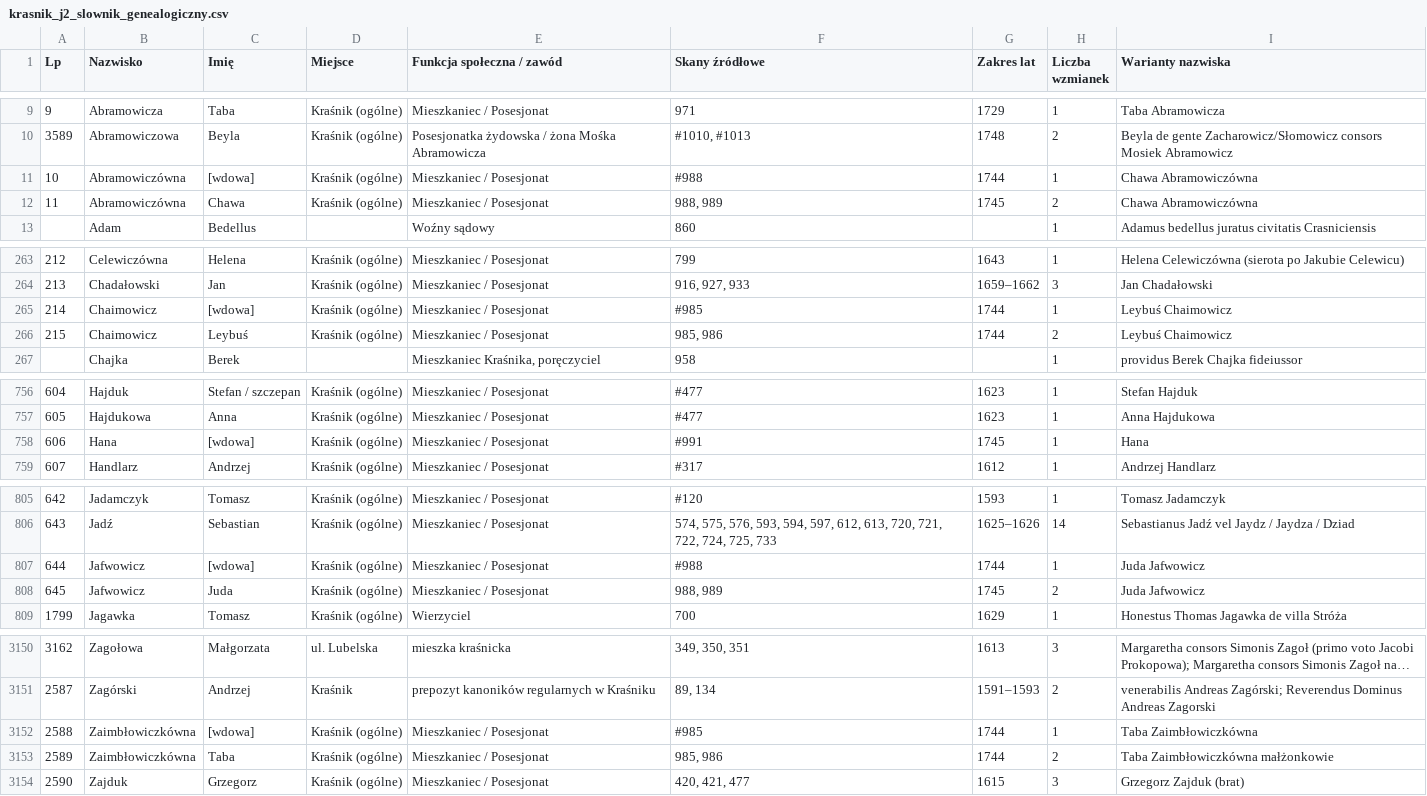
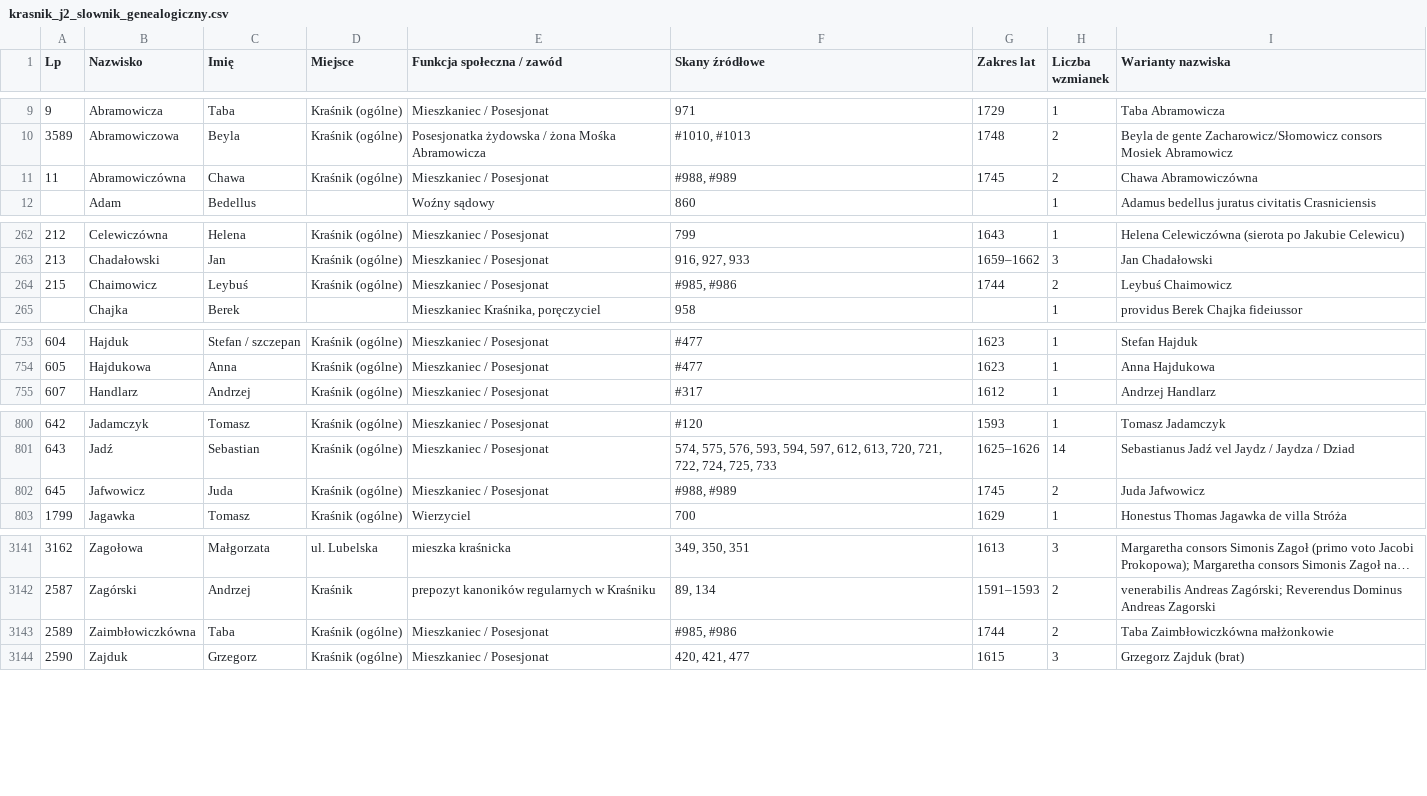
Before and after one commit to Uriel9191/Gen, a CSV file: krasnik_j2_slownik_genealogiczny.csv, drawn as a sheet; only a part is shown, gaps mark what is left out; long unchanged cells end in …; the diff covers the shown part only.

```diff
--- a/krasnik_j2_slownik_genealogiczny.csv
+++ b/krasnik_j2_slownik_genealogiczny.csv
@@ -10,4 +10,3 @@
 "3589";"Abramowiczowa";"Beyla";"Kraśnik (ogólne)";"Posesjonatka żydowska / żona Mośka Abramowicza";"#1010, #1013";"1748";"2";"Beyla de gente Zacharowicz/Słomowicz consors Mosiek Abramowicz"
-"10";"Abramowiczówna";"[wdowa]";"Kraśnik (ogólne)";"Mieszkaniec / Posesjonat";"#988";"1744";"1";"Chawa Abramowiczówna"
-"11";"Abramowiczówna";"Chawa";"Kraśnik (ogólne)";"Mieszkaniec / Posesjonat";"988, 989";"1745";"2";"Chawa Abramowiczówna"
+"11";"Abramowiczówna";"Chawa";"Kraśnik (ogólne)";"Mieszkaniec / Posesjonat";"#988, #989";"1745";"2";"Chawa Abramowiczówna"
 "";"Adam";"Bedellus";"";"Woźny sądowy";"860";"";"1";"Adamus bedellus juratus civitatis Crasniciensis"
@@ -264,4 +263,3 @@
 "213";"Chadałowski";"Jan";"Kraśnik (ogólne)";"Mieszkaniec / Posesjonat";"916, 927, 933";"1659–1662";"3";"Jan Chadałowski"
-"214";"Chaimowicz";"[wdowa]";"Kraśnik (ogólne)";"Mieszkaniec / Posesjonat";"#985";"1744";"1";"Leybuś Chaimowicz"
-"215";"Chaimowicz";"Leybuś";"Kraśnik (ogólne)";"Mieszkaniec / Posesjonat";"985, 986";"1744";"2";"Leybuś Chaimowicz"
+"215";"Chaimowicz";"Leybuś";"Kraśnik (ogólne)";"Mieszkaniec / Posesjonat";"#985, #986";"1744";"2";"Leybuś Chaimowicz"
 "";"Chajka";"Berek";"";"Mieszkaniec Kraśnika, poręczyciel";"958";"";"1";"providus Berek Chajka fideiussor"
@@ -757,3 +754,2 @@
 "605";"Hajdukowa";"Anna";"Kraśnik (ogólne)";"Mieszkaniec / Posesjonat";"#477";"1623";"1";"Anna Hajdukowa"
-"606";"Hana";"[wdowa]";"Kraśnik (ogólne)";"Mieszkaniec / Posesjonat";"#991";"1745";"1";"Hana"
 "607";"Handlarz";"Andrzej";"Kraśnik (ogólne)";"Mieszkaniec / Posesjonat";"#317";"1612";"1";"Andrzej Handlarz"
@@ -806,4 +801,3 @@
 "643";"Jadź";"Sebastian";"Kraśnik (ogólne)";"Mieszkaniec / Posesjonat";"574, 575, 576, 593, 594, 597, 612, 613, 720, 721, 722, 724, 725, 733";"1625–1626";"14";"Sebastianus Jadź vel Jaydz / Jaydza / Dziad"
-"644";"Jafwowicz";"[wdowa]";"Kraśnik (ogólne)";"Mieszkaniec / Posesjonat";"#988";"1744";"1";"Juda Jafwowicz"
-"645";"Jafwowicz";"Juda";"Kraśnik (ogólne)";"Mieszkaniec / Posesjonat";"988, 989";"1745";"2";"Juda Jafwowicz"
+"645";"Jafwowicz";"Juda";"Kraśnik (ogólne)";"Mieszkaniec / Posesjonat";"#988, #989";"1745";"2";"Juda Jafwowicz"
 "1799";"Jagawka";"Tomasz";"Kraśnik (ogólne)";"Wierzyciel";"700";"1629";"1";"Honestus Thomas Jagawka de villa Stróża"
@@ -3151,4 +3142,3 @@
 "2587";"Zagórski";"Andrzej";"Kraśnik";"prepozyt kanoników regularnych w Kraśniku";"89, 134";"1591–1593";"2";"venerabilis Andreas Zagórski; Reverendus Dominus Andreas Zagorski"
-"2588";"Zaimbłowiczkówna";"[wdowa]";"Kraśnik (ogólne)";"Mieszkaniec / Posesjonat";"#985";"1744";"1";"Taba Zaimbłowiczkówna"
-"2589";"Zaimbłowiczkówna";"Taba";"Kraśnik (ogólne)";"Mieszkaniec / Posesjonat";"985, 986";"1744";"2";"Taba Zaimbłowiczkówna małżonkowie"
+"2589";"Zaimbłowiczkówna";"Taba";"Kraśnik (ogólne)";"Mieszkaniec / Posesjonat";"#985, #986";"1744";"2";"Taba Zaimbłowiczkówna małżonkowie"
 "2590";"Zajduk";"Grzegorz";"Kraśnik (ogólne)";"Mieszkaniec / Posesjonat";"420, 421, 477";"1615";"3";"Grzegorz Zajduk (brat)"
```
Also changed, not shown: 8 removed rows and 14 edited cells elsewhere in this file, 2 other files.
